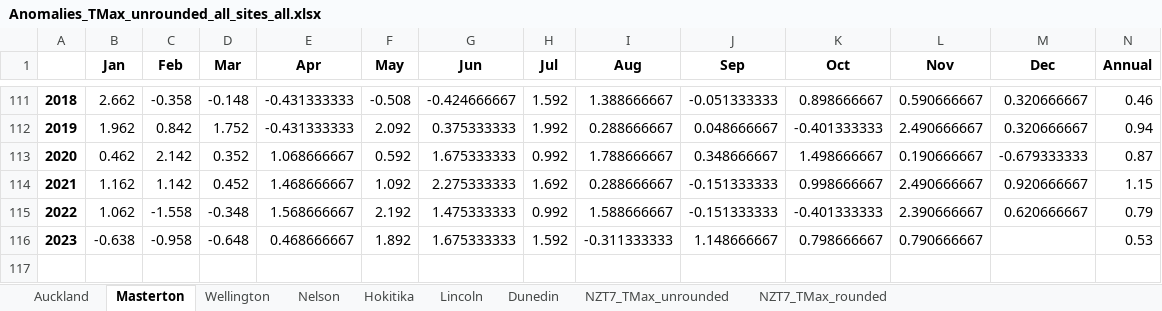
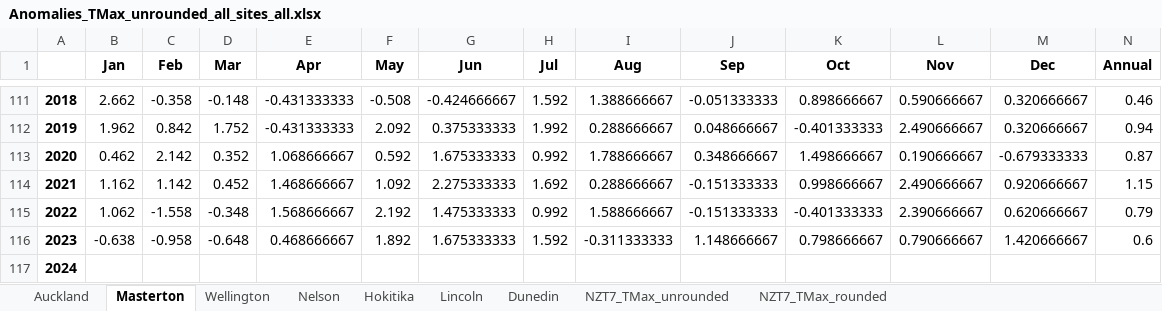
Before and after one commit to nram812/cpp, an Excel workbook: seven_station_series_output/data/Anomalies_TMax_unrounded_all_sites_all.xlsx, sheet Masterton, drawn as a sheet; only a part is shown, gaps mark what is left out; values as stored, in another font and other column widths than the file's, no borders; the diff names each change by its address in the sheet, - before the commit and + after, or states it on an @@ line.

```diff
--- a/seven_station_series_output/data/Anomalies_TMax_unrounded_all_sites_all.xlsx (sheet Masterton)
+++ b/seven_station_series_output/data/Anomalies_TMax_unrounded_all_sites_all.xlsx (sheet Masterton)
-M116 (Dec): (empty)
+M116 (Dec): 1.420666667
-N116 (Annual): 0.53
+N116 (Annual): 0.6
+row 117: 2024
```
Also changed, not shown: sheet NZT7_TMax_rounded, sheet Hokitika, sheet Lincoln, sheet Auckland, sheet Dunedin, sheet Wellington, 2 more sheets, seven_station_series_output/data/Anomalies_TMax_rounded_all_sites_all.xlsx, seven_station_series_output/data/Anomalies_TMean_rounded_all_sites_all.xlsx, 22 other files.
